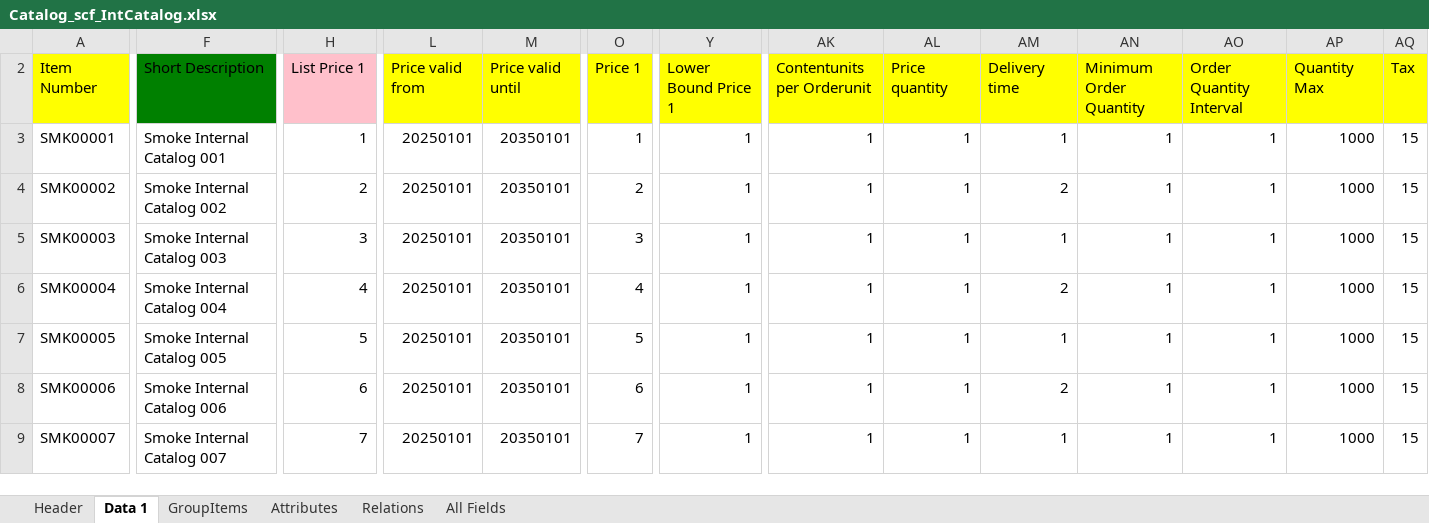
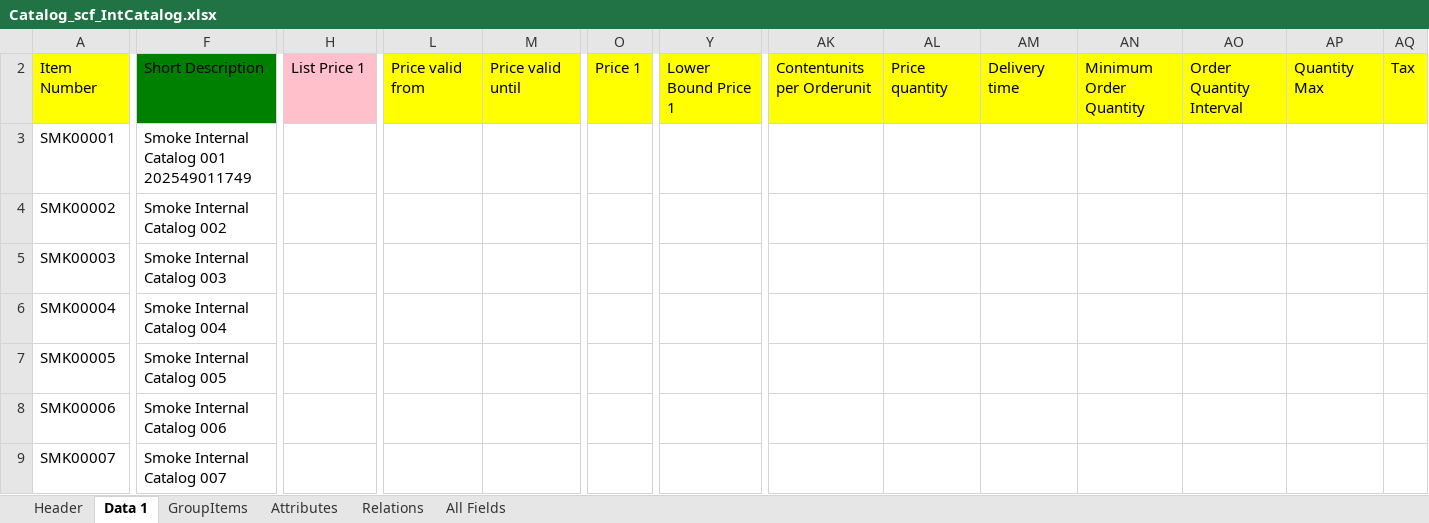
Before and after one commit to Tristan84542/MyWorkSmoke, an Excel workbook: PlaywrightTests/CMB/QA/Catalog_scf_IntCatalog.xlsx, sheet Data 1, drawn as a sheet; only a part is shown, gaps mark what is left out; values as stored, in another font and other column widths than the file's, no borders; the diff covers the shown part only; the diff names each change by its address in the sheet, - before the commit and + after, or states it on an @@ line.

```diff
--- a/PlaywrightTests/CMB/QA/Catalog_scf_IntCatalog.xlsx (sheet Data 1)
+++ b/PlaywrightTests/CMB/QA/Catalog_scf_IntCatalog.xlsx (sheet Data 1)
-F3: Smoke Internal Catalog 001
+F3: Smoke Internal Catalog 001 202549011749
-H3: 1
+H3: (empty)
-L3:L9: 20250101
+L3:L9: (empty)
-M3:M9: 20350101
+M3:M9: (empty)
-O3: 1
+O3: (empty)
-Y3:Y9: 1
+Y3:Y9: (empty)
-AK3:AK9: 1
+AK3:AK9: (empty)
-AL3:AL9: 1
+AL3:AL9: (empty)
-AM3: 1
+AM3: (empty)
-AN3:AN9: 1
+AN3:AN9: (empty)
-AO3:AO9: 1
+AO3:AO9: (empty)
-AP3:AP9: 1000
+AP3:AP9: (empty)
-AQ3:AQ9: 15
+AQ3:AQ9: (empty)
-H4: 2
+H4: (empty)
-O4: 2
+O4: (empty)
-AM4: 2
+AM4: (empty)
-H5: 3
+H5: (empty)
-O5: 3
+O5: (empty)
-AM5: 1
+AM5: (empty)
-H6: 4
+H6: (empty)
-O6: 4
+O6: (empty)
-AM6: 2
+AM6: (empty)
-H7: 5
+H7: (empty)
-O7: 5
+O7: (empty)
-AM7: 1
+AM7: (empty)
-H8: 6
+H8: (empty)
-O8: 6
+O8: (empty)
-AM8: 2
+AM8: (empty)
-H9: 7
+H9: (empty)
-O9: 7
+O9: (empty)
-AM9: 1
+AM9: (empty)
```
Also changed, not shown: 36 edited cells elsewhere in this sheet, PlaywrightTests/CMB/QA/Catalog_scf_CRS.xlsx, 13 other files.
